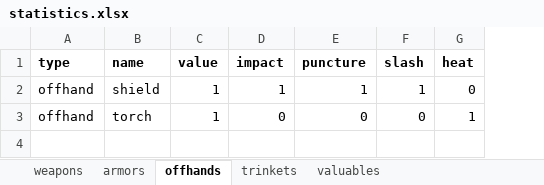
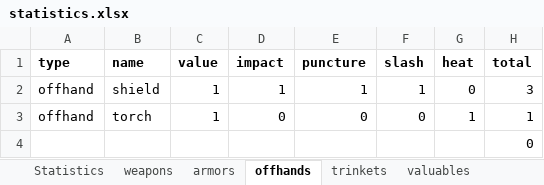
Before and after one commit to SeelenGeier/projects, an Excel workbook: rbdc/doc/data/statistics.xlsx, sheet offhands, drawn as a sheet; values as stored, in another font and other column widths than the file's, no borders; the diff names each change by its address in the sheet, - before the commit and + after, or states it on an @@ line.

```diff
--- a/rbdc/doc/data/statistics.xlsx (sheet offhands)
+++ b/rbdc/doc/data/statistics.xlsx (sheet offhands)
+sheet tab: Statistics
+column H (total), rows 2-3: 3 | 1
+row 4:  |  |  |  |  |  |  | 0
```
Also changed, not shown: sheet valuables, sheet trinkets, sheet armors, sheet weapons, 2 other files.
